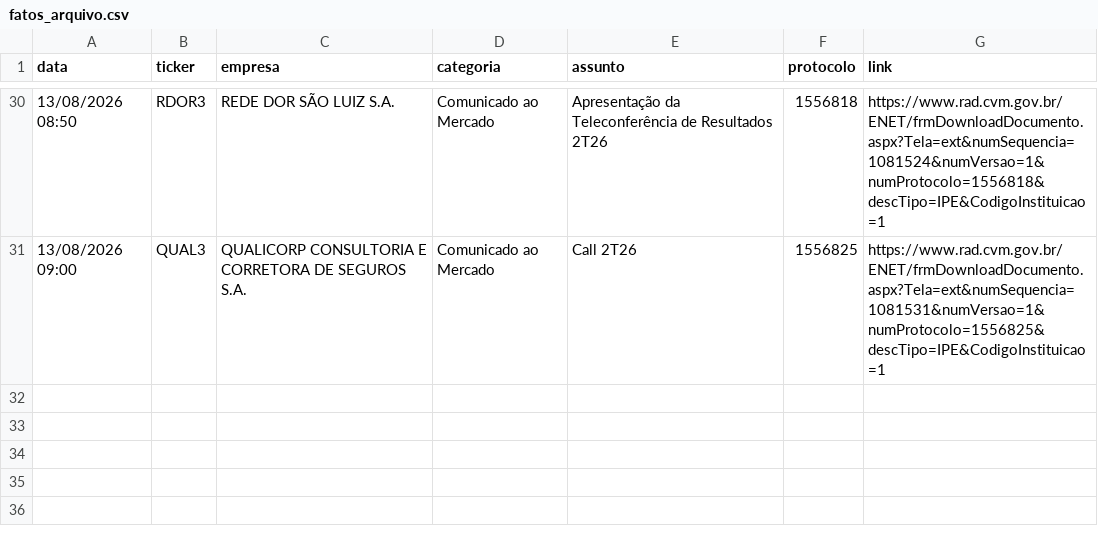
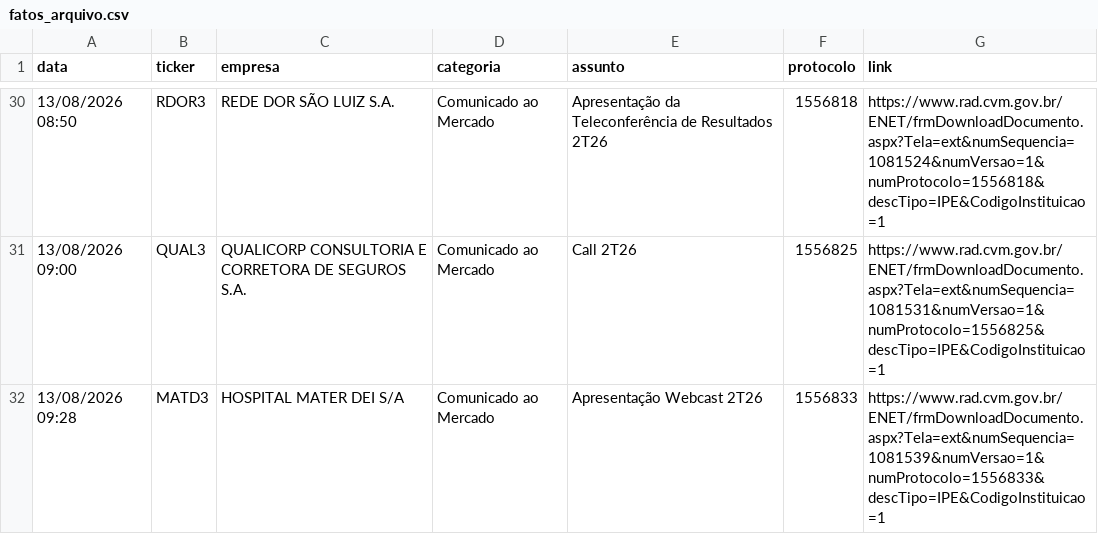
Before and after one commit to danxhp/cvm-fatos-relevantes, a CSV file: fatos_arquivo.csv, drawn as a sheet; only a part is shown, gaps mark what is left out.

```diff
--- a/fatos_arquivo.csv
+++ b/fatos_arquivo.csv
@@ -31 +31,2 @@ data,ticker,empresa,categoria,assunto,protocolo,link
 13/08/2026 09:00,QUAL3,QUALICORP CONSULTORIA E CORRETORA DE SEGUROS S.A.,Comunicado ao Mercado,Call 2T26,1556825,https://www.rad.cvm.gov.br/ENET/frmDownloadDocumento.aspx?Tela=ext&numSequencia=1081531&numVersao=1&numProtocolo=1556825&descTipo=IPE&CodigoInstituicao=1
+13/08/2026 09:28,MATD3,HOSPITAL MATER DEI S/A,Comunicado ao Mercado,Apresentação Webcast 2T26,1556833,https://www.rad.cvm.gov.br/ENET/frmDownloadDocumento.aspx?Tela=ext&numSequencia=1081539&numVersao=1&numProtocolo=1556833&descTipo=IPE&CodigoInstituicao=1
```
Also changed, not shown: 2 other files.
